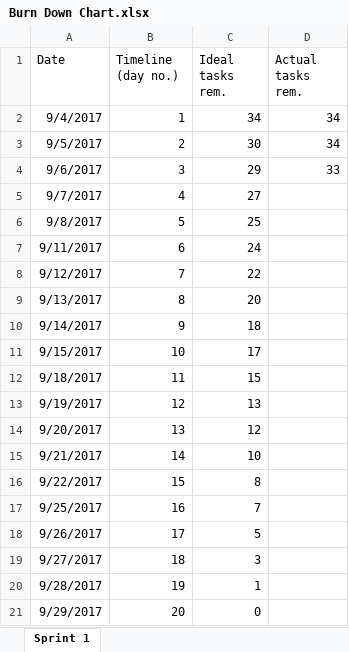
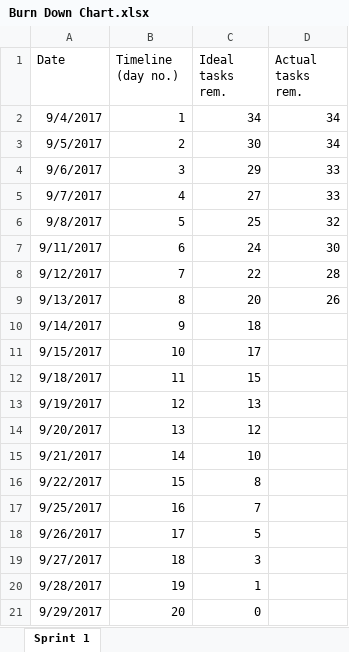
Before and after one commit to douglas-kumar/ifb299, an Excel workbook: Meeting Details/Burn Down Chart.xlsx, sheet Sprint 1, drawn as a sheet; values as stored, in another font and other column widths than the file's, no borders; charts and pictures not drawn; the diff names each change by its address in the sheet, - before the commit and + after, or states it on an @@ line.

```diff
--- a/Meeting Details/Burn Down Chart.xlsx (sheet Sprint 1)
+++ b/Meeting Details/Burn Down Chart.xlsx (sheet Sprint 1)
-D5 (Actual tasks rem.): (empty)
+D5 (Actual tasks rem.): 33
-D6 (Actual tasks rem.): (empty)
+D6 (Actual tasks rem.): 32
-D7 (Actual tasks rem.): (empty)
+D7 (Actual tasks rem.): 30
-D8 (Actual tasks rem.): (empty)
+D8 (Actual tasks rem.): 28
-D9 (Actual tasks rem.): (empty)
+D9 (Actual tasks rem.): 26
```
Also changed, not shown: charts or pictures, 2 other files.
